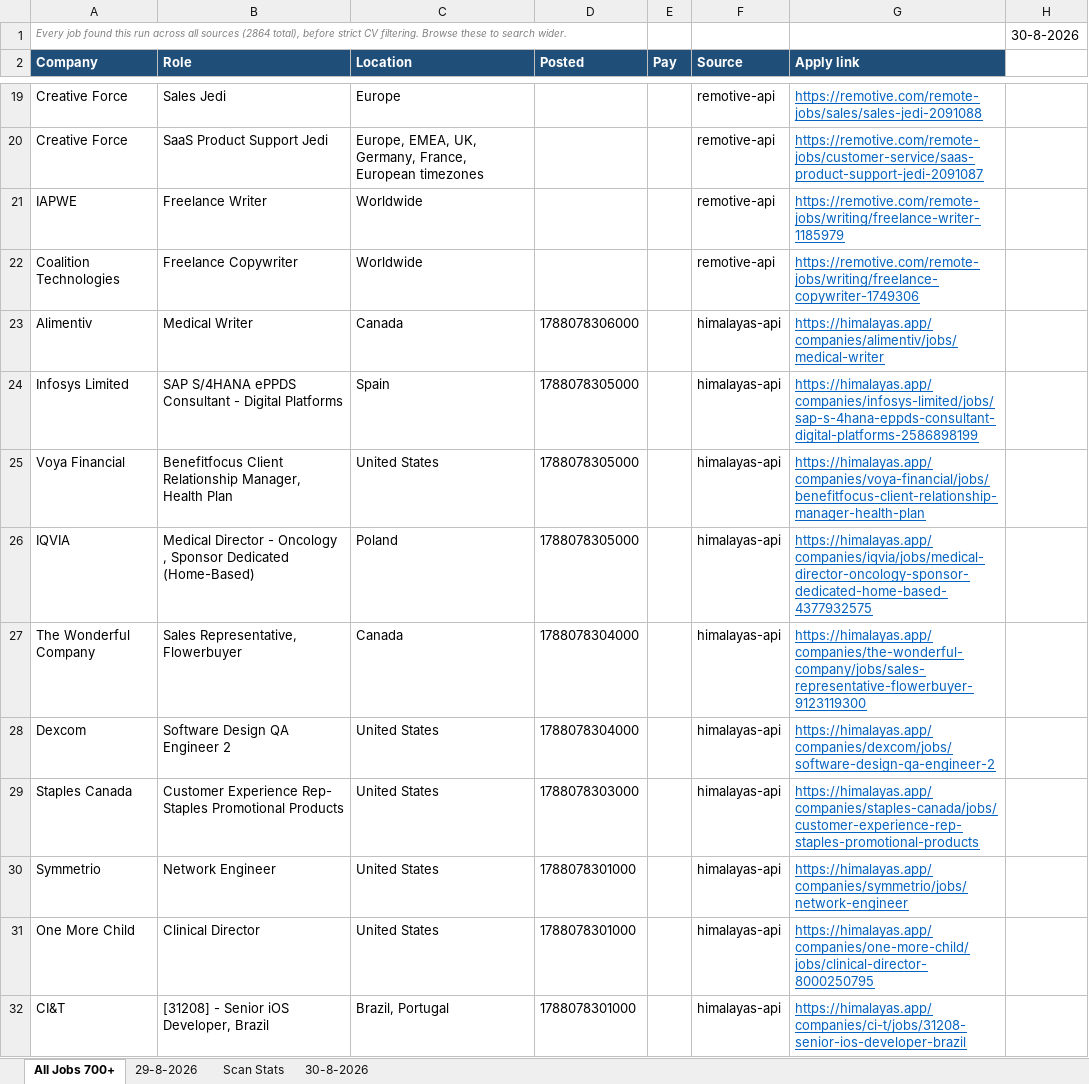
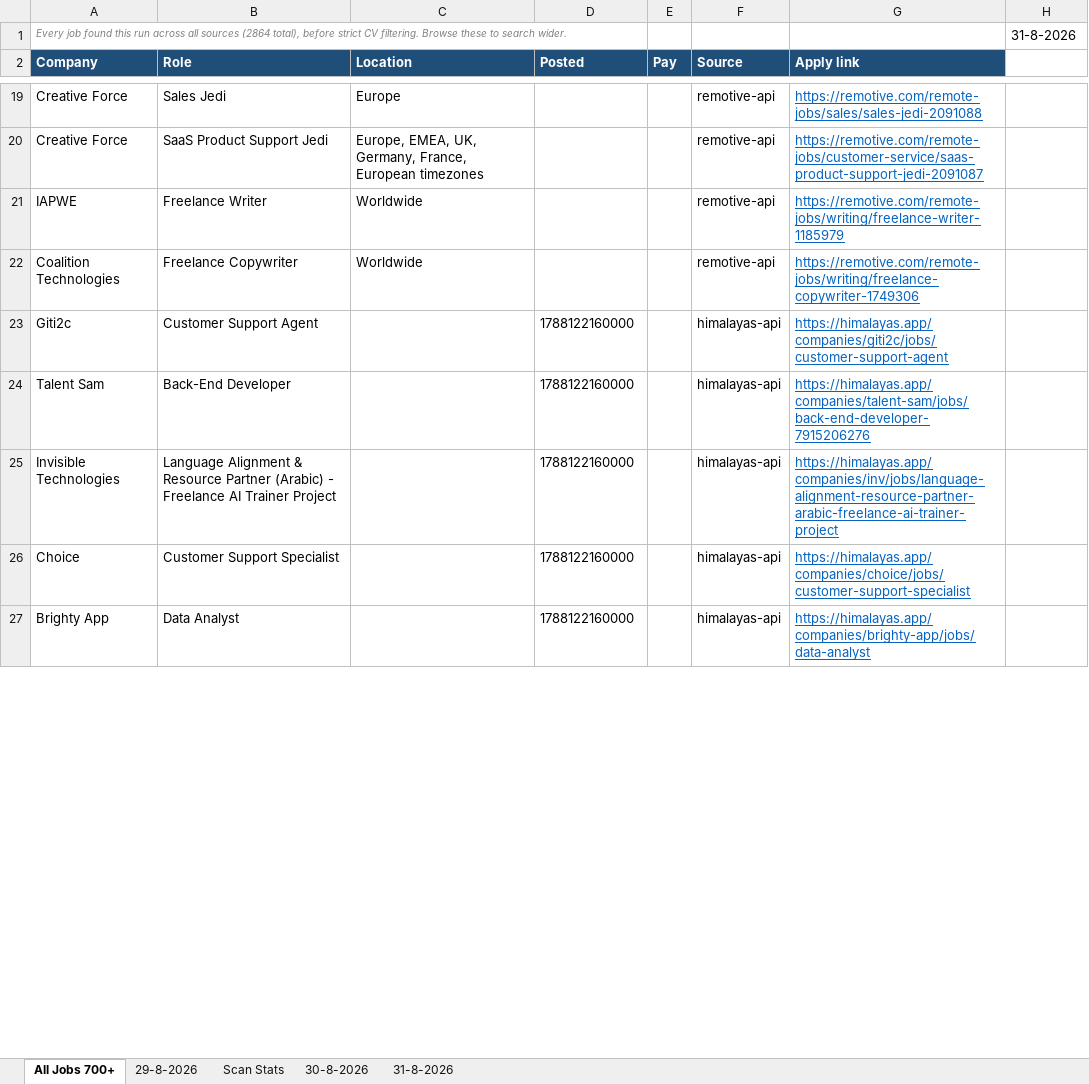
Before and after one commit to waleedba19/career-ops, an Excel workbook: data/matches.xlsx, sheet All Jobs 700+, drawn as a sheet; only a part is shown, gaps mark what is left out; values as stored, in another font and other column widths than the file's, no borders; removed rows and columns are numbered as before the commit, all else as after; the diff covers the shown part only; the diff names each change by its address in the sheet, - before the commit and + after, or states it on an @@ line.

```diff
--- a/data/matches.xlsx (sheet All Jobs 700+)
+++ b/data/matches.xlsx (sheet All Jobs 700+)
+sheet tab: 31-8-2026
-H1: 30-8-2026
+H1: 31-8-2026
-row 23: Alimentiv | Medical Writer | Canada | 1788078306000 |  | himalayas-api | https://himalayas.app/companies/alimentiv/jobs/medical-writer
-row 24: Infosys Limited | SAP S/4HANA ePPDS Consultant - Digital Platforms | Spain | 1788078305000 |  | himalayas-api | https://himalayas.app/companies/infosys-limited/jobs/sap-s-4hana-eppds-consultant-digital-platforms-2586898199
-row 25: Voya Financial | Benefitfocus Client Relationship Manager, Health Plan | United States | 1788078305000 |  | himalayas-api | https://himalayas.app/companies/voya-financial/jobs/benefitfocus-client-relationship-manager-health-plan
-row 26: IQVIA | Medical Director - Oncology , Sponsor Dedicated (Home-Based) | Poland | 1788078305000 |  | himalayas-api | https://himalayas.app/companies/iqvia/jobs/medical-director-oncology-sponsor-dedicated-home-based-4377932575
-row 27: The Wonderful Company | Sales Representative, Flowerbuyer | Canada | 1788078304000 |  | himalayas-api | https://himalayas.app/companies/the-wonderful-company/jobs/sales-representative-flowerbuyer-9123119300
-row 28: Dexcom | Software Design QA Engineer 2 | United States | 1788078304000 |  | himalayas-api | https://himalayas.app/companies/dexcom/jobs/software-design-qa-engineer-2
-row 29: Staples Canada | Customer Experience Rep- Staples Promotional Products | United States | 1788078303000 |  | himalayas-api | https://himalayas.app/companies/staples-canada/jobs/customer-experience-rep-staples-promotional-products
-row 30: Symmetrio | Network Engineer | United States | 1788078301000 |  | himalayas-api | https://himalayas.app/companies/symmetrio/jobs/network-engineer
-row 31: One More Child | Clinical Director | United States | 1788078301000 |  | himalayas-api | https://himalayas.app/companies/one-more-child/jobs/clinical-director-8000250795
-row 32: CI&T | [31208] - Senior iOS Developer, Brazil | Brazil, Portugal | 1788078301000 |  | himalayas-api | https://himalayas.app/companies/ci-t/jobs/31208-senior-ios-developer-brazil
+row 23: Giti2c | Customer Support Agent |  | 1788122160000 |  | himalayas-api | https://himalayas.app/companies/giti2c/jobs/customer-support-agent
+row 24: Talent Sam | Back-End Developer |  | 1788122160000 |  | himalayas-api | https://himalayas.app/companies/talent-sam/jobs/back-end-developer-7915206276
+row 25: Invisible Technologies | Language Alignment & Resource Partner (Arabic) - Freelance AI Trainer Project |  | 1788122160000 |  | himalayas-api | https://himalayas.app/companies/inv/jobs/language-alignment-resource-partner-arabic-freelance-ai-trainer-project
+row 26: Choice | Customer Support Specialist |  | 1788122160000 |  | himalayas-api | https://himalayas.app/companies/choice/jobs/customer-support-specialist
+row 27: Brighty App | Data Analyst |  | 1788122160000 |  | himalayas-api | https://himalayas.app/companies/brighty-app/jobs/data-analyst
```
Also changed, not shown: 68 added rows, 63 removed rows, 610 moved rows and 14 edited cells elsewhere in this sheet, sheet Scan Stats, 7 other files.
